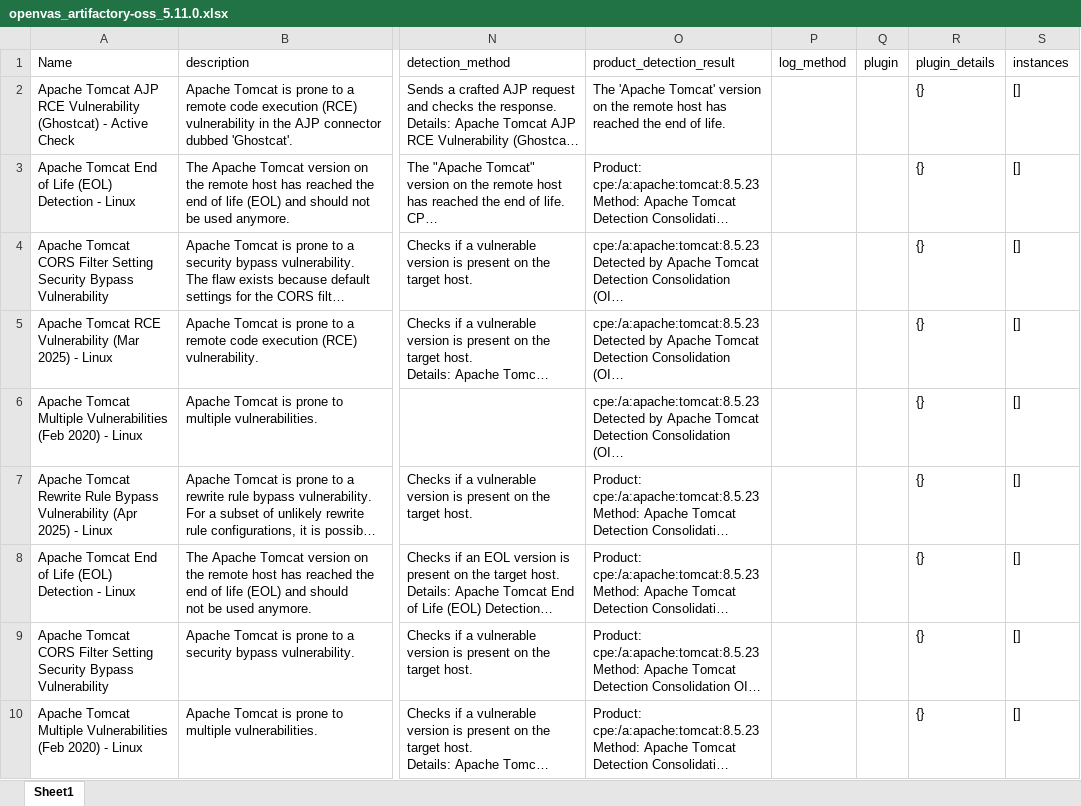
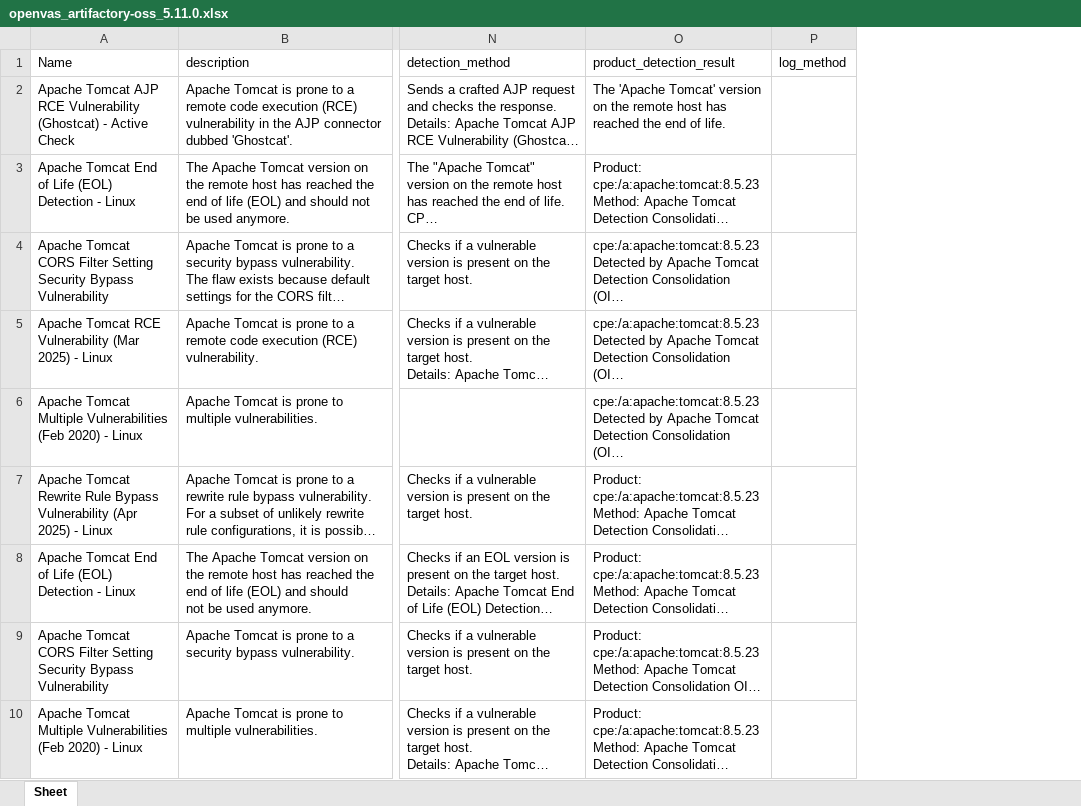
Before and after one commit to INARI18/MulitaMiner2, an Excel workbook: resources/openvas/openvas_artifactory-oss_5.11.0.xlsx, sheet Sheet, drawn as a sheet; only a part is shown, gaps mark what is left out; long unchanged cells end in …; values as stored, in another font and other column widths than the file's, no borders; the diff names each change by its address in the sheet, - before the commit and + after, or states it on an @@ line.

Commit message:
baselines: trim each to its scanner's own columns
The union layout left every baseline carrying foreign, always-empty columns
(e.g. instances on OpenVAS). trim_baseline_columns.py drops them so each
baseline matches its scanner's record model, which is also cleaner as a
dataset. Lossless: only empty columns are removed. Nessus baselines were
already generated trimmed.

```diff
--- a/resources/openvas/openvas_artifactory-oss_5.11.0.xlsx (sheet Sheet)
+++ b/resources/openvas/openvas_artifactory-oss_5.11.0.xlsx (sheet Sheet)
-sheet tab: Sheet1
+sheet tab: Sheet
-column Q (plugin), empty
-column R (plugin_details), rows 2-10: all {}
-column S (instances), rows 2-10: all []
```
Also changed, not shown: resources/openvas/OpenVAS_JuiceShop.xlsx, resources/openvas/OpenVAS_Metasploitable2.xlsx, 3 other files.
